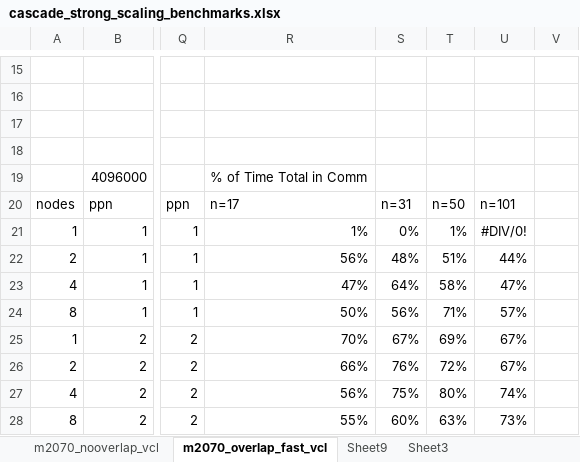
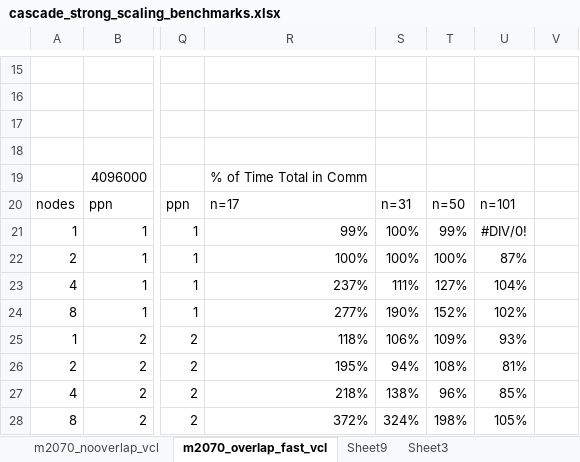
Before and after one commit to bollig/Karen, an Excel workbook: latex/gpu_content/cascade_spmv/cascade_strong_scaling_benchmarks.xlsx, sheet m2070_overlap_fast_vcl, drawn as a sheet; only a part is shown, gaps mark what is left out; values as stored, in another font and other column widths than the file's, no borders; the diff covers the shown part only; the diff names each change by its address in the sheet, - before the commit and + after, or states it on an @@ line.

Commit message:
adding new data and references

```diff
--- a/latex/gpu_content/cascade_spmv/cascade_strong_scaling_benchmarks.xlsx (sheet m2070_overlap_fast_vcl)
+++ b/latex/gpu_content/cascade_spmv/cascade_strong_scaling_benchmarks.xlsx (sheet m2070_overlap_fast_vcl)
-R21: 1%
+R21: 99%
-S21: 0%
+S21: 100%
-T21: 1%
+T21: 99%
-R22: 56%
+R22: 100%
-S22: 48%
+S22: 100%
-T22: 51%
+T22: 100%
-U22: 44%
+U22: 87%
-R23: 47%
+R23: 237%
-S23: 64%
+S23: 111%
-T23: 58%
+T23: 127%
-U23: 47%
+U23: 104%
-R24: 50%
+R24: 277%
-S24: 56%
+S24: 190%
-T24: 71%
+T24: 152%
-U24: 57%
+U24: 102%
-R25: 70%
+R25: 118%
-S25: 67%
+S25: 106%
-T25: 69%
+T25: 109%
-U25: 67%
+U25: 93%
-R26: 66%
+R26: 195%
-S26: 76%
+S26: 94%
-T26: 72%
+T26: 108%
-U26: 67%
+U26: 81%
-R27: 56%
+R27: 218%
-S27: 75%
+S27: 138%
-T27: 80%
+T27: 96%
-U27: 74%
+U27: 85%
-R28: 55%
+R28: 372%
-S28: 60%
+S28: 324%
-T28: 63%
+T28: 198%
-U28: 73%
+U28: 105%
```
Also changed, not shown: 16 edited cells elsewhere in this sheet, formulas that keep their value, 13 other files.
